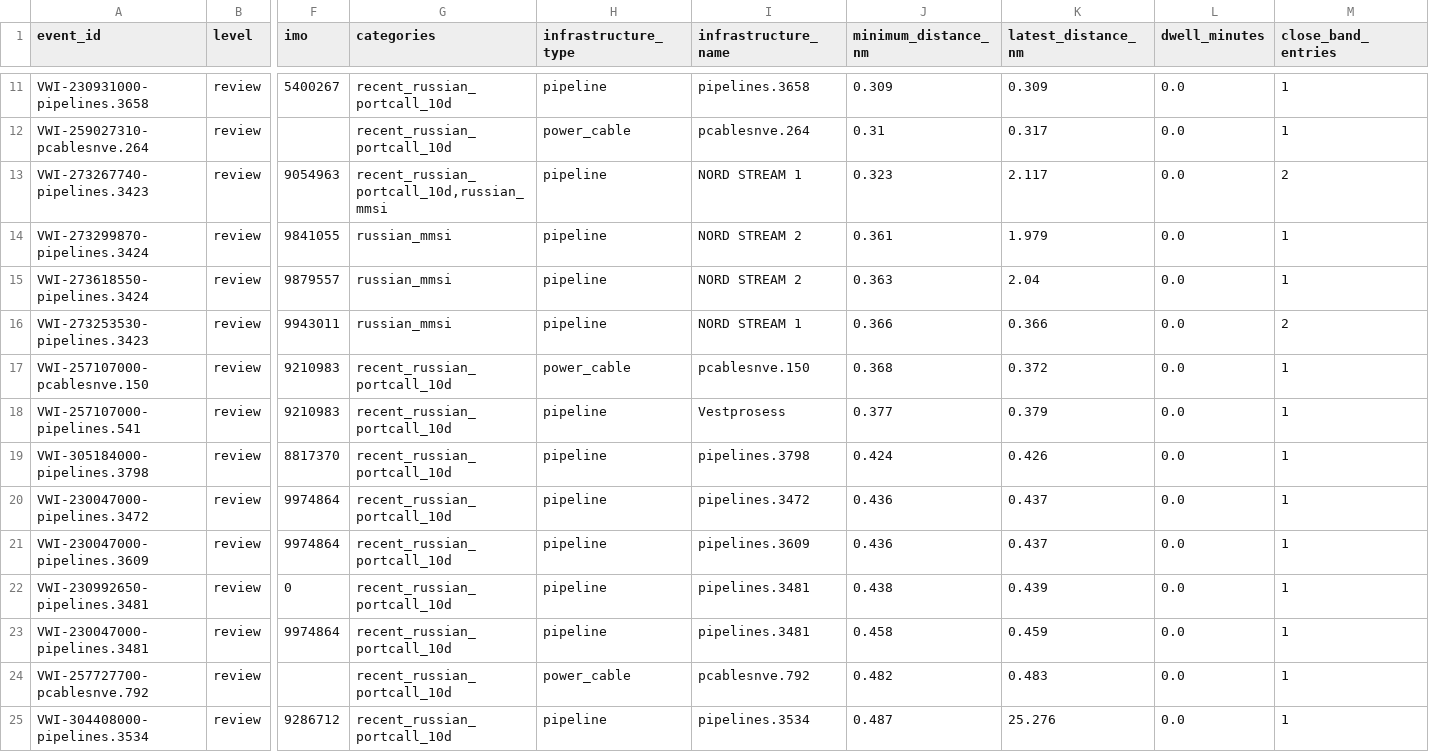
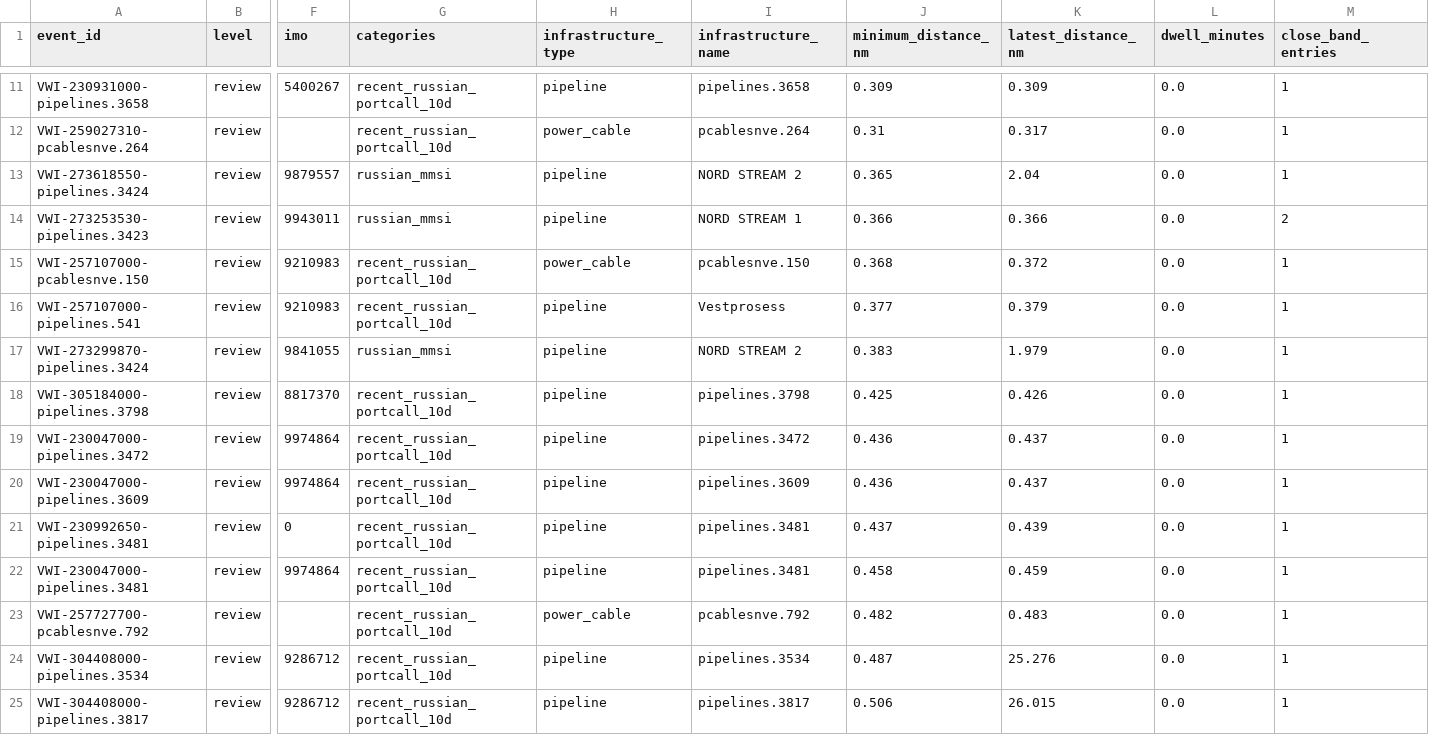
Before and after one commit to mowlsint/VoodooWhiskers, a CSV file: public/downloads/infrastructure_watch_latest.csv, drawn as a sheet; only a part is shown, gaps mark what is left out; the shorter side is filled out with more unchanged rows; removed rows and columns are numbered as before the commit, all else as after; rows hold the shown columns only; the diff covers the shown part only; the diff names each change by its address in the sheet, - before the commit and + after, or states it on an @@ line.

```diff
--- a/public/downloads/infrastructure_watch_latest.csv
+++ b/public/downloads/infrastructure_watch_latest.csv
-row 13: VWI-273267740-pipelines.3423 | review | 9054963 | recent_russian_portcall_10d,russian_mmsi | pipeline | NORD STREAM 1 | 0.323 | 2.117 | 0.0 | 2
-row 14: VWI-273299870-pipelines.3424 | review | 9841055 | russian_mmsi | pipeline | NORD STREAM 2 | 0.361 | 1.979 | 0.0 | 1
-J13 (minimum_distance_nm): 0.363
+J13 (minimum_distance_nm): 0.365
+row 17: VWI-273299870-pipelines.3424 | review | 9841055 | russian_mmsi | pipeline | NORD STREAM 2 | 0.383 | 1.979 | 0.0 | 1
-J18 (minimum_distance_nm): 0.424
+J18 (minimum_distance_nm): 0.425
-J21 (minimum_distance_nm): 0.438
+J21 (minimum_distance_nm): 0.437
```
Also changed, not shown: 1 added row and 4 removed rows elsewhere in this file, 28 other files.
